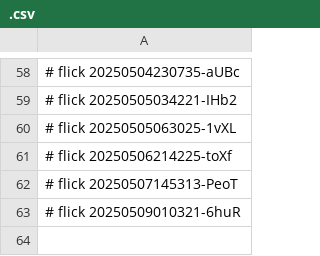
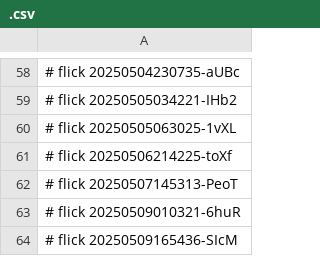
Before and after one commit to abikesa/ukuvula, a CSV file: kitabo/ensi/aperitivo/.csv, drawn as a sheet; only a part is shown, gaps mark what is left out; the diff names each change by its address in the sheet, - before the commit and + after, or states it on an @@ line.

Commit message:
kitabo/ensi/aperitivo/.csv

```diff
--- a/kitabo/ensi/aperitivo/.csv
+++ b/kitabo/ensi/aperitivo/.csv
+row 64: # flick 20250509165436-SIcM
```
